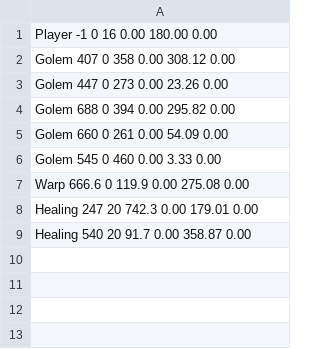
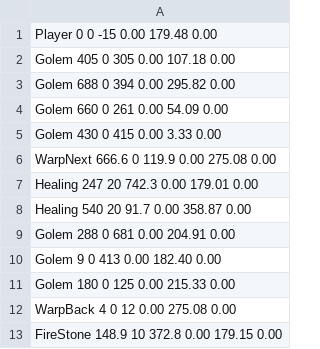
Before and after one commit to Jackal0024/DXlibActionGame, a CSV file: ActionGame/res/MapData01.csv, drawn as a sheet.

```diff
--- a/ActionGame/res/MapData01.csv
+++ b/ActionGame/res/MapData01.csv
@@ -1,9 +1,13 @@
-Player -1 0 16 0.00 180.00 0.00
-Golem 407 0 358 0.00 308.12 0.00
-Golem 447 0 273 0.00 23.26 0.00
+Player 0 0 -15 0.00 179.48 0.00
+Golem 405 0 305 0.00 107.18 0.00
 Golem 688 0 394 0.00 295.82 0.00
 Golem 660 0 261 0.00 54.09 0.00
-Golem 545 0 460 0.00 3.33 0.00
-Warp 666.6 0 119.9 0.00 275.08 0.00
+Golem 430 0 415 0.00 3.33 0.00
+WarpNext 666.6 0 119.9 0.00 275.08 0.00
 Healing 247 20 742.3 0.00 179.01 0.00
 Healing 540 20 91.7 0.00 358.87 0.00
+Golem 288 0 681 0.00 204.91 0.00
+Golem 9 0 413 0.00 182.40 0.00
+Golem 180 0 125 0.00 215.33 0.00
+WarpBack 4 0 12 0.00 275.08 0.00
+FireStone 148.9 10 372.8 0.00 179.15 0.00
```
Also changed, not shown: ActionGame/res/MapData01Back.csv, 20 other files.
